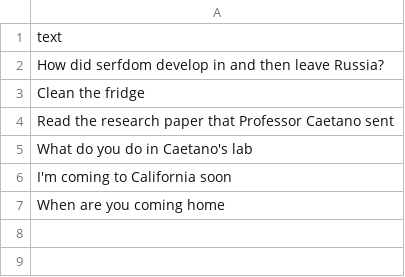
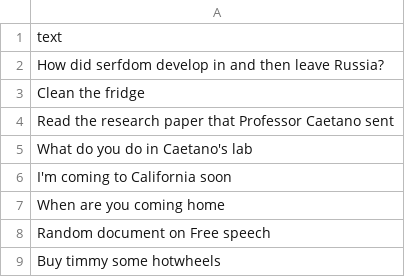
Before and after one commit to kunzhi-yu/hackthenorth22, a CSV file: _cohere/sematic_search_example.csv, drawn as a sheet; the diff names each change by its address in the sheet, - before the commit and + after, or states it on an @@ line.

Commit message:
sentiment extraction or some random thing like that

```diff
--- a/_cohere/sematic_search_example.csv
+++ b/_cohere/sematic_search_example.csv
+row 8: Random document on Free speech
+row 9: Buy timmy some hotwheels
```
Also changed, not shown: 5 other files.
